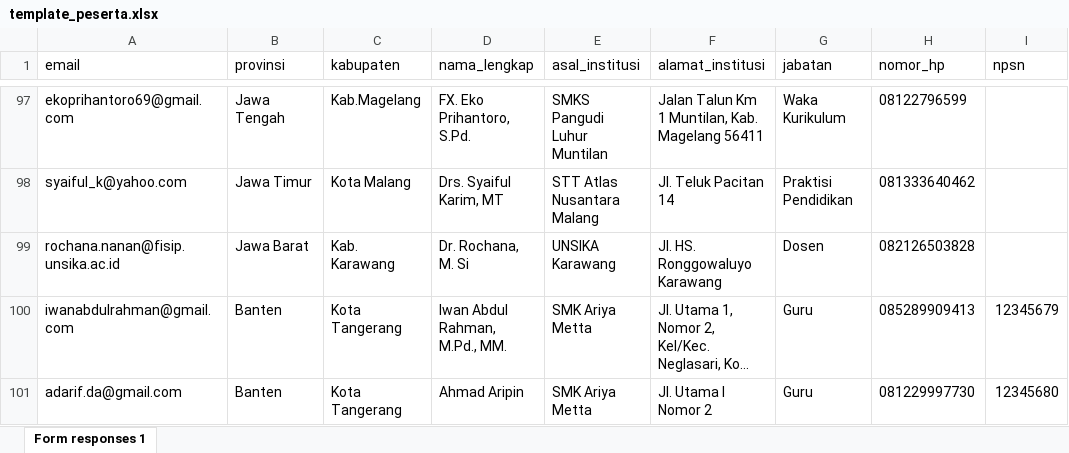
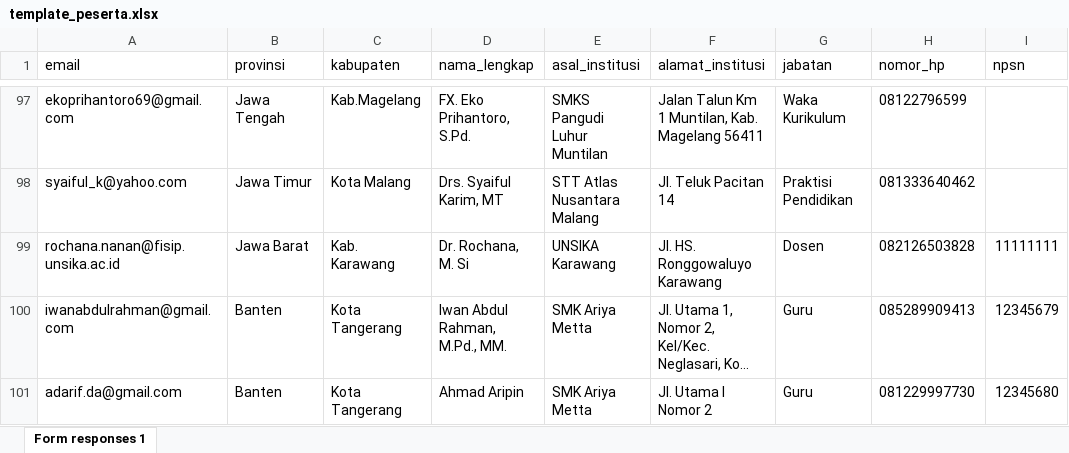
Before and after one commit to masadi/wb, an Excel workbook: public/template_peserta.xlsx, sheet Form responses 1, drawn as a sheet; only a part is shown, gaps mark what is left out; long unchanged cells end in …; values as stored, in another font and other column widths than the file's, no borders; conditional formats not drawn; the diff names each change by its address in the sheet, - before the commit and + after, or states it on an @@ line.

Commit message:
Update template_peserta.xlsx

```diff
--- a/public/template_peserta.xlsx (sheet Form responses 1)
+++ b/public/template_peserta.xlsx (sheet Form responses 1)
-I99 (npsn): (empty)
+I99 (npsn): 11111111
```
